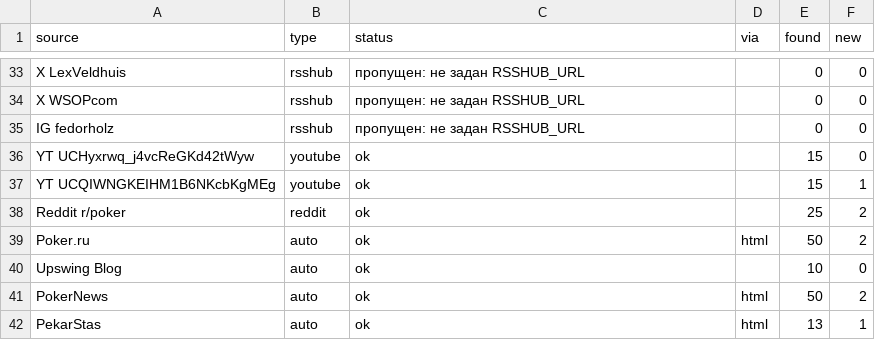
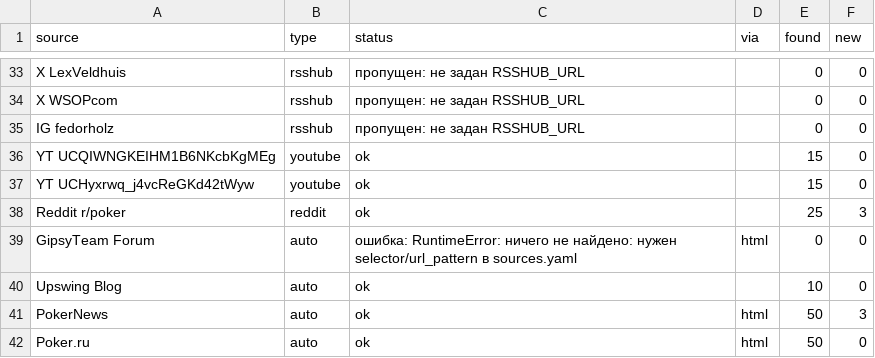
Before and after one commit to marta702/pokeroff-news, a CSV file: out/last_run_status.csv, drawn as a sheet; only a part is shown, gaps mark what is left out; the diff covers the shown part only.

```diff
--- a/out/last_run_status.csv
+++ b/out/last_run_status.csv
@@ -35,8 +35,8 @@ X WSOPcom,rsshub,пропущен: не задан RSSHUB_URL,,0,0
 IG fedorholz,rsshub,пропущен: не задан RSSHUB_URL,,0,0
+YT UCQIWNGKEIHM1B6NKcbKgMEg,youtube,ok,,15,0
 YT UCHyxrwq_j4vcReGKd42tWyw,youtube,ok,,15,0
-YT UCQIWNGKEIHM1B6NKcbKgMEg,youtube,ok,,15,1
-Reddit r/poker,reddit,ok,,25,2
-Poker.ru,auto,ok,html,50,2
+Reddit r/poker,reddit,ok,,25,3
+GipsyTeam Forum,auto,ошибка: RuntimeError: ничего не найдено: нужен selector/url_pattern в sources.yaml,html,0,0
 Upswing Blog,auto,ok,,10,0
-PokerNews,auto,ok,html,50,2
-PekarStas,auto,ok,html,13,1
+PokerNews,auto,ok,html,50,3
+Poker.ru,auto,ok,html,50,0
```
Also changed, not shown: 2 added rows, 1 removed row, 6 moved rows and 2 edited cells elsewhere in this file, 2 other files.
